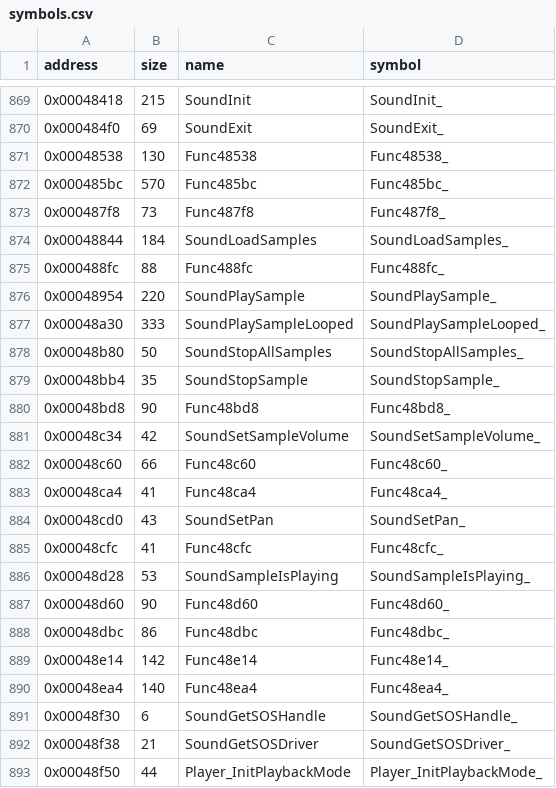
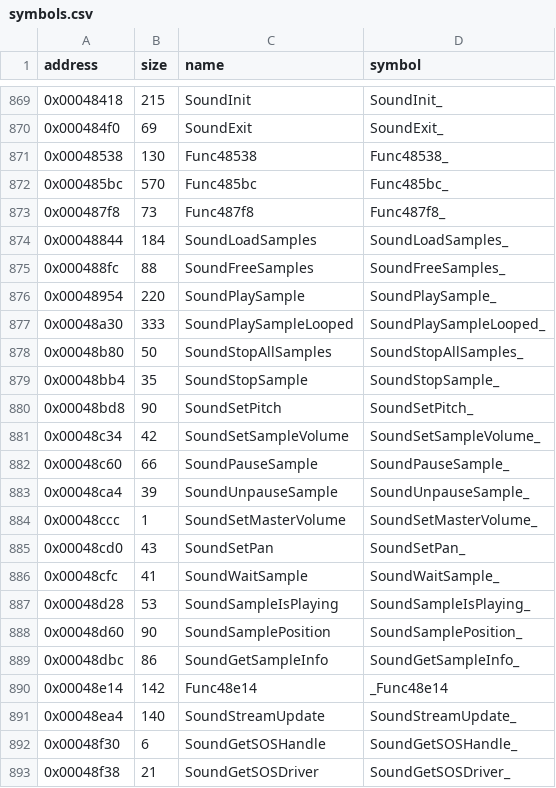
Before and after one commit to LostArtefacts/tr01, a CSV file: config/symbols.csv, drawn as a sheet; only a part is shown, gaps mark what is left out; the shorter side is filled out with more unchanged rows; the diff covers the shown part only.

Commit message:
Replace the sound module's assembly with C
src/sound.c replaces sound.asm (0x48300-0x48f50, data c66bc-c66cc,
BSS 12fe24-12ff60) over the HMI SOS library. 24 of 26 functions
match: Func48300, SoundInit, SoundExit, Func48538, Func487f8,
SoundLoadSamples, SoundFreeSamples, SoundPlaySample,
SoundPlaySampleLooped, SoundStopAllSamples, SoundStopSample,
SoundSetPitch, SoundSetSampleVolume, SoundPauseSample,
SoundUnpauseSample, SoundSetMasterVolume, SoundSetPan,
SoundWaitSample, SoundSampleIsPlaying, SoundSamplePosition,
SoundGetSampleInfo, Func48e14, SoundGetSOSHandle, SoundGetSOSDriver.

Red (config/nonmatching.txt), both at their original size:
- Func485bc: identical but for the stack slots of four locals
  (the original has convert, stream, buffer, fp at +4..+10, ours
  stream, buffer, fp, convert). Declaration order, names and
  statement order don't move them.
- SoundStreamUpdate: the original computes the 0/0x8000 half select
  into edi and adds pBuffer from memory before moving the length to
  edx; ours moves the length first and adds pBuffer from a register.

Func485bc reads file_len as a plain global: wcc386 keeps it in a
register across the call-free stretches, which gives the original's
loads, the store-backs and the dead load before the shared exit.

Names: SoundFreeSamples, SoundSetPitch, SoundPauseSample,
SoundUnpauseSample, SoundWaitSample, SoundSamplePosition,
SoundGetSampleInfo and SoundStreamUpdate come from TR1 PC/SHELL.H,
which declares them in this code order; so do midi_inst, digi_inst
and GpSetupFilePath. SoundSetMasterVolume is the empty function at
0x48ccc whose ret SoundUnpauseSample falls into (its size drops to
39, the nop is padding). The rest are our own; the BSS names are
chosen so wcc386's hash order gives the original's layout.

compare 1399/1403 (InterruptSet, CDInit, Func485bc, SoundStreamUpdate
red), 132/132 data, bss ok. Exe: image and 22518 fixups equal but
InterruptSet, CDInit, Func485bc and SoundStreamUpdate.

```diff
--- a/config/symbols.csv
+++ b/config/symbols.csv
@@ -874,3 +874,3 @@ address,size,name,symbol
 0x00048844,184,SoundLoadSamples,SoundLoadSamples_
-0x000488fc,88,Func488fc,Func488fc_
+0x000488fc,88,SoundFreeSamples,SoundFreeSamples_
 0x00048954,220,SoundPlaySample,SoundPlaySample_
@@ -879,13 +879,14 @@ address,size,name,symbol
 0x00048bb4,35,SoundStopSample,SoundStopSample_
-0x00048bd8,90,Func48bd8,Func48bd8_
+0x00048bd8,90,SoundSetPitch,SoundSetPitch_
 0x00048c34,42,SoundSetSampleVolume,SoundSetSampleVolume_
-0x00048c60,66,Func48c60,Func48c60_
-0x00048ca4,41,Func48ca4,Func48ca4_
+0x00048c60,66,SoundPauseSample,SoundPauseSample_
+0x00048ca4,39,SoundUnpauseSample,SoundUnpauseSample_
+0x00048ccc,1,SoundSetMasterVolume,SoundSetMasterVolume_
 0x00048cd0,43,SoundSetPan,SoundSetPan_
-0x00048cfc,41,Func48cfc,Func48cfc_
+0x00048cfc,41,SoundWaitSample,SoundWaitSample_
 0x00048d28,53,SoundSampleIsPlaying,SoundSampleIsPlaying_
-0x00048d60,90,Func48d60,Func48d60_
-0x00048dbc,86,Func48dbc,Func48dbc_
-0x00048e14,142,Func48e14,Func48e14_
-0x00048ea4,140,Func48ea4,Func48ea4_
+0x00048d60,90,SoundSamplePosition,SoundSamplePosition_
+0x00048dbc,86,SoundGetSampleInfo,SoundGetSampleInfo_
+0x00048e14,142,Func48e14,_Func48e14
+0x00048ea4,140,SoundStreamUpdate,SoundStreamUpdate_
 0x00048f30,6,SoundGetSOSHandle,SoundGetSOSHandle_
```
Also changed, not shown: 15 added rows elsewhere in this file, 5 other files.
